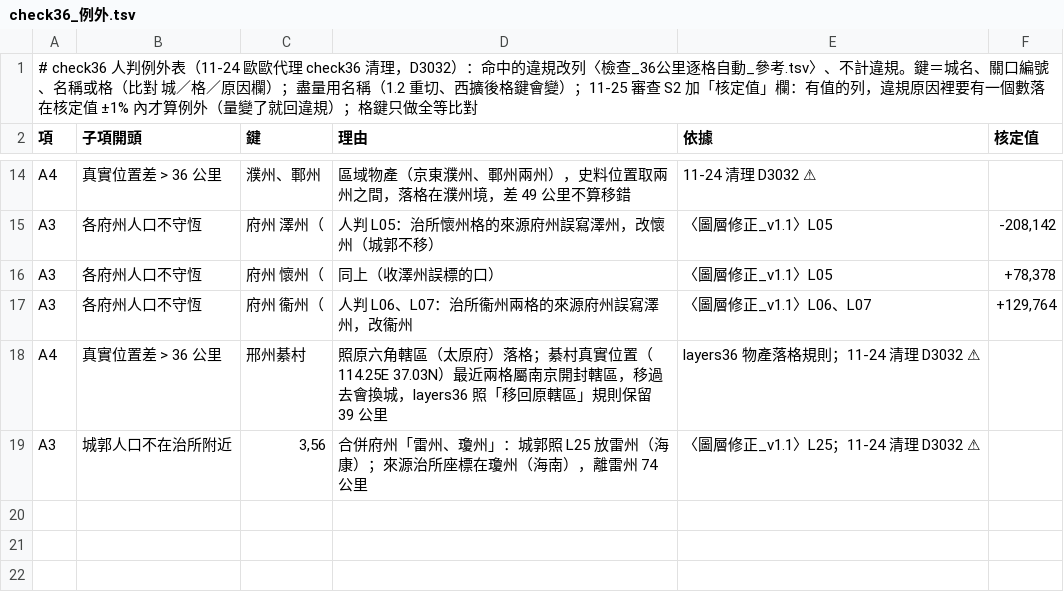
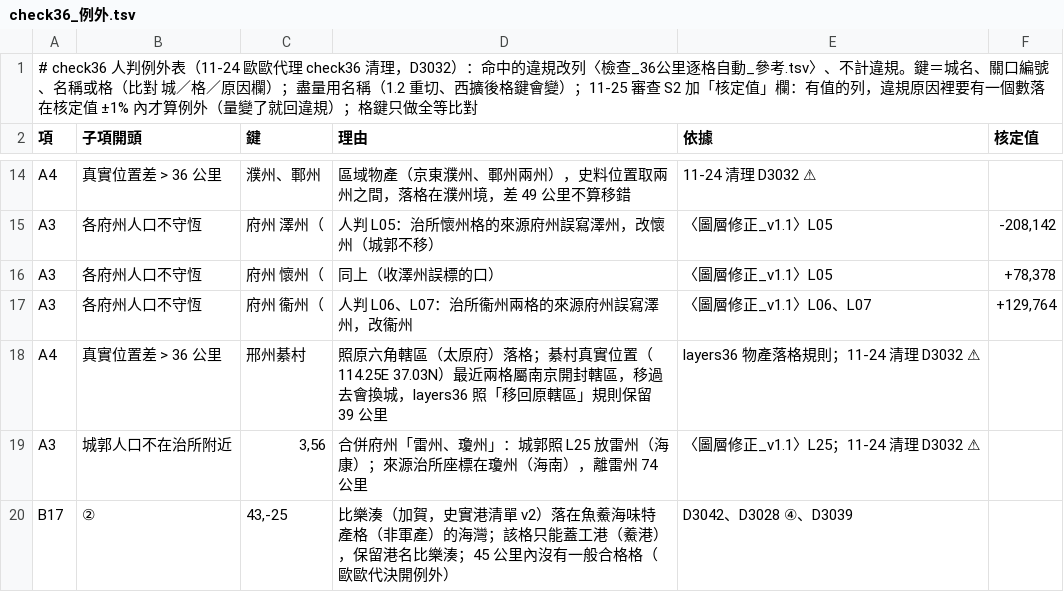
Before and after one commit to maybe-su/xcj4-public, a TSV file: map/36/check36_例外.tsv, drawn as a sheet; only a part is shown, gaps mark what is left out; the diff names each change by its address in the sheet, - before the commit and + after, or states it on an @@ line.

```diff
--- a/map/36/check36_例外.tsv
+++ b/map/36/check36_例外.tsv
+row 20: B17 | ② | 43,-25 | 比樂湊（加賀，史實港清單 v2）落在魚鯗海味特產格（非軍產）的海灣；該格只能蓋工港（鯗港），保留港名比樂湊；45 公里內沒有一般合格格（歐歐代決開例外） | D3042、D3028 ④、D3039
```
Also changed, not shown: map/36/史實港清單_v2.tsv, map/36/海岸修正_v1.tsv, 20 other files.
